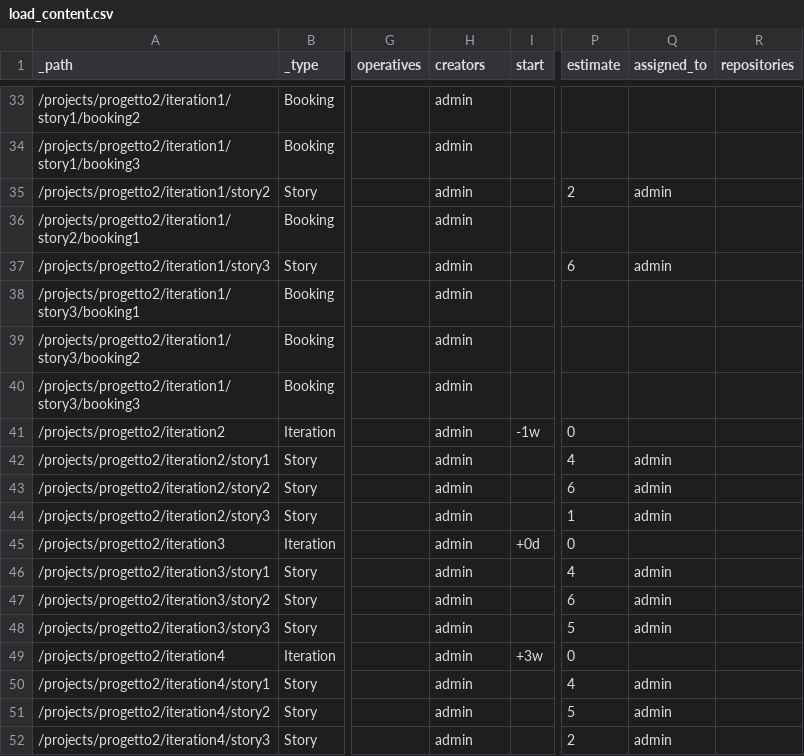
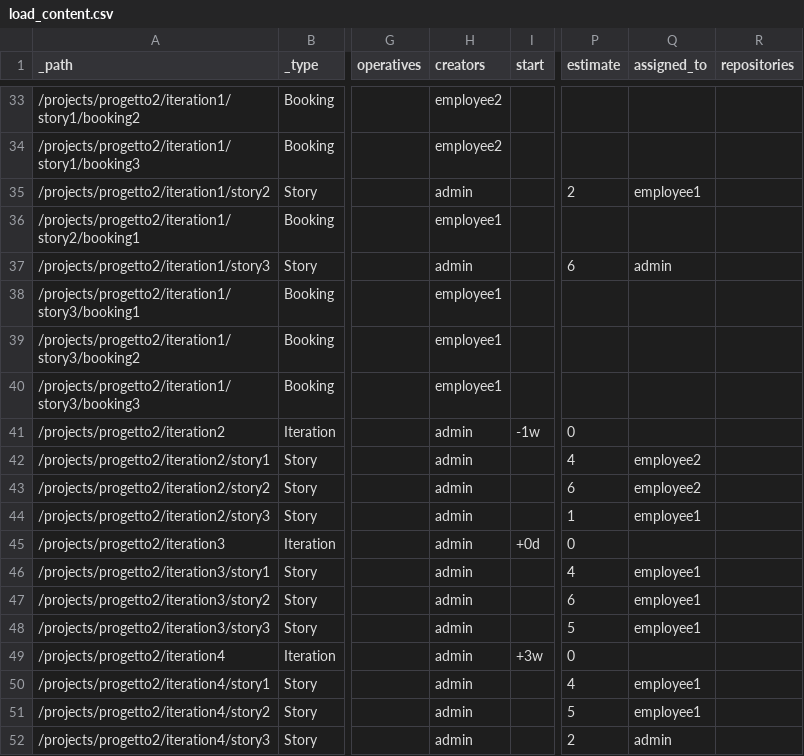
Before and after one commit to abstract-open-solutions/simplemanagement.policy, a CSV file: src/simplemanagement/policy/data/load_content.csv, drawn as a sheet; only a part is shown, gaps mark what is left out; the diff covers the shown part only; the diff names each change by its address in the sheet, - before the commit and + after, or states it on an @@ line.

```diff
--- a/src/simplemanagement/policy/data/load_content.csv
+++ b/src/simplemanagement/policy/data/load_content.csv
-H33:H34 (creators): admin
+H33:H34 (creators): employee2
-Q35 (assigned_to): admin
+Q35 (assigned_to): employee1
-H36 (creators): admin
+H36 (creators): employee1
-H38:H40 (creators): admin
+H38:H40 (creators): employee1
-Q42:Q43 (assigned_to): admin
+Q42:Q43 (assigned_to): employee2
-Q44 (assigned_to): admin
+Q44 (assigned_to): employee1
-Q46:Q48 (assigned_to): admin
+Q46:Q48 (assigned_to): employee1
-Q50:Q51 (assigned_to): admin
+Q50:Q51 (assigned_to): employee1
```
Also changed, not shown: 21 edited cells elsewhere in this file.
